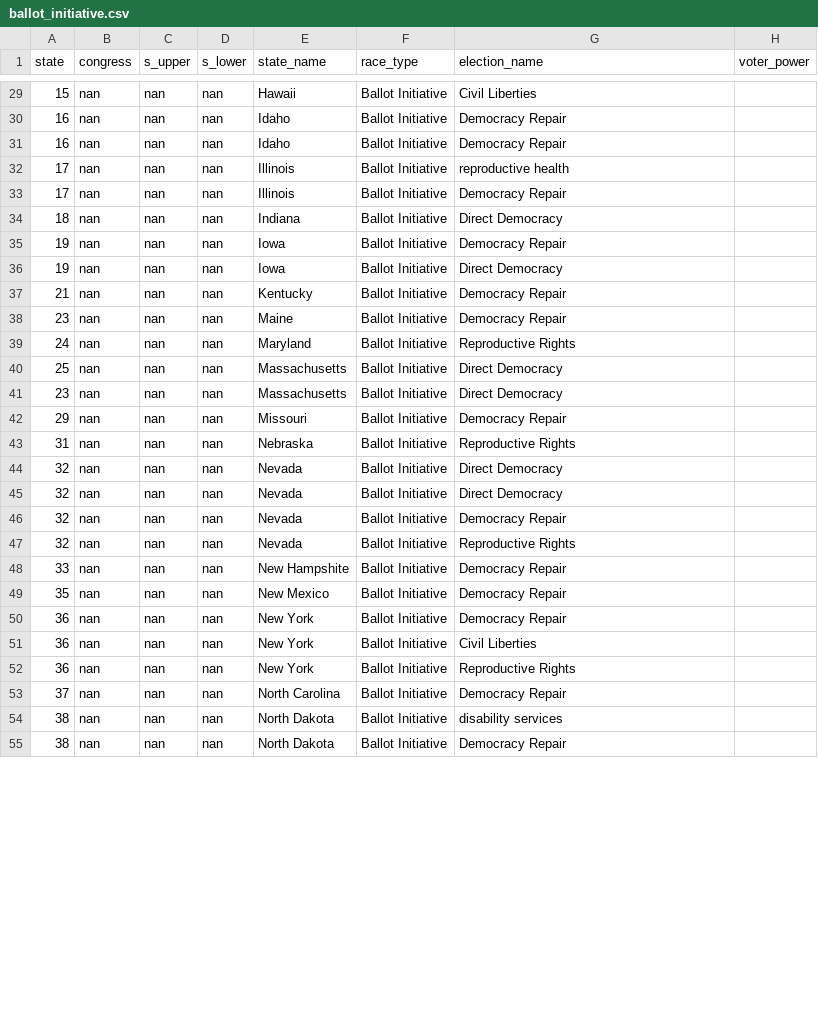
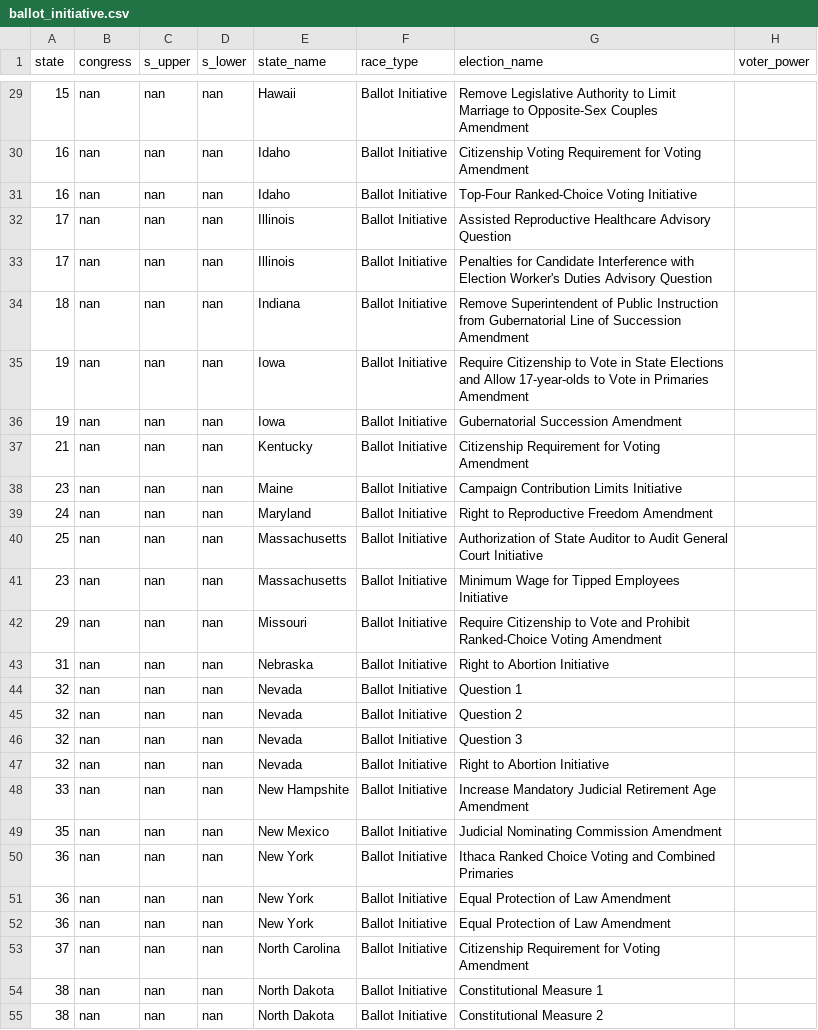
Before and after one commit to PJSuoc/Maximizer-App, a CSV file: server/static/data/calculated_files/csvs/ballot_initiative.csv, drawn as a sheet; only a part is shown, gaps mark what is left out; the diff covers the shown part only.

Commit message:
Ballot Initiative/getinvolved fixes

```diff
--- a/server/static/data/calculated_files/csvs/ballot_initiative.csv
+++ b/server/static/data/calculated_files/csvs/ballot_initiative.csv
@@ -29,27 +29,27 @@ state,congress,s_upper,s_lower,state_name,race_type,election_name,voter_power
-15,nan,nan,nan,Hawaii,Ballot Initiative,Civil Liberties,
-16,nan,nan,nan,Idaho,Ballot Initiative,Democracy Repair,
-16,nan,nan,nan,Idaho,Ballot Initiative,Democracy Repair,
-17,nan,nan,nan,Illinois,Ballot Initiative,reproductive health,
-17,nan,nan,nan,Illinois,Ballot Initiative,Democracy Repair,
-18,nan,nan,nan,Indiana,Ballot Initiative,Direct Democracy,
-19,nan,nan,nan,Iowa,Ballot Initiative,Democracy Repair,
-19,nan,nan,nan,Iowa,Ballot Initiative,Direct Democracy,
-21,nan,nan,nan,Kentucky,Ballot Initiative,Democracy Repair,
-23,nan,nan,nan,Maine,Ballot Initiative,Democracy Repair,
-24,nan,nan,nan,Maryland,Ballot Initiative,Reproductive Rights,
-25,nan,nan,nan,Massachusetts,Ballot Initiative,Direct Democracy,
-23,nan,nan,nan,Massachusetts,Ballot Initiative,Direct Democracy,
-29,nan,nan,nan,Missouri,Ballot Initiative,Democracy Repair,
-31,nan,nan,nan,Nebraska,Ballot Initiative,Reproductive Rights,
-32,nan,nan,nan,Nevada,Ballot Initiative,Direct Democracy,
-32,nan,nan,nan,Nevada,Ballot Initiative,Direct Democracy,
-32,nan,nan,nan,Nevada,Ballot Initiative,Democracy Repair,
-32,nan,nan,nan,Nevada,Ballot Initiative,Reproductive Rights,
-33,nan,nan,nan,New Hampshite,Ballot Initiative,Democracy Repair,
-35,nan,nan,nan,New Mexico,Ballot Initiative,Democracy Repair,
-36,nan,nan,nan,New York,Ballot Initiative,Democracy Repair,
-36,nan,nan,nan,New York,Ballot Initiative,Civil Liberties,
-36,nan,nan,nan,New York,Ballot Initiative,Reproductive Rights,
-37,nan,nan,nan,North Carolina,Ballot Initiative,Democracy Repair,
-38,nan,nan,nan,North Dakota,Ballot Initiative,disability services,
-38,nan,nan,nan,North Dakota,Ballot Initiative,Democracy Repair,
+15,nan,nan,nan,Hawaii,Ballot Initiative,Remove Legislative Authority to Limit Marriage to Opposite-Sex Couples Amendment,
+16,nan,nan,nan,Idaho,Ballot Initiative,Citizenship Voting Requirement for Voting Amendment,
+16,nan,nan,nan,Idaho,Ballot Initiative,Top-Four Ranked-Choice Voting Initiative,
+17,nan,nan,nan,Illinois,Ballot Initiative,Assisted Reproductive Healthcare Advisory Question,
+17,nan,nan,nan,Illinois,Ballot Initiative,Penalties for Candidate Interference with Election Worker's Duties Advisory Question,
+18,nan,nan,nan,Indiana,Ballot Initiative,Remove Superintendent of Public Instruction from Gubernatorial Line of Succession Amendment,
+19,nan,nan,nan,Iowa,Ballot Initiative,Require Citizenship to Vote in State Elections and Allow 17-year-olds to Vote in Primaries Amendment,
+19,nan,nan,nan,Iowa,Ballot Initiative,Gubernatorial Succession Amendment,
+21,nan,nan,nan,Kentucky,Ballot Initiative,Citizenship Requirement for Voting Amendment,
+23,nan,nan,nan,Maine,Ballot Initiative,Campaign Contribution Limits Initiative,
+24,nan,nan,nan,Maryland,Ballot Initiative,Right to Reproductive Freedom Amendment,
+25,nan,nan,nan,Massachusetts,Ballot Initiative,Authorization of State Auditor to Audit General Court Initiative,
+23,nan,nan,nan,Massachusetts,Ballot Initiative,Minimum Wage for Tipped Employees Initiative,
+29,nan,nan,nan,Missouri,Ballot Initiative,Require Citizenship to Vote and Prohibit Ranked-Choice Voting Amendment,
+31,nan,nan,nan,Nebraska,Ballot Initiative,Right to Abortion Initiative,
+32,nan,nan,nan,Nevada,Ballot Initiative,Question 1,
+32,nan,nan,nan,Nevada,Ballot Initiative,Question 2,
+32,nan,nan,nan,Nevada,Ballot Initiative,Question 3,
+32,nan,nan,nan,Nevada,Ballot Initiative,Right to Abortion Initiative,
+33,nan,nan,nan,New Hampshite,Ballot Initiative,Increase Mandatory Judicial Retirement Age Amendment,
+35,nan,nan,nan,New Mexico,Ballot Initiative,Judicial Nominating Commission Amendment,
+36,nan,nan,nan,New York,Ballot Initiative,Ithaca Ranked Choice Voting and Combined Primaries,
+36,nan,nan,nan,New York,Ballot Initiative,Equal Protection of Law Amendment,
+36,nan,nan,nan,New York,Ballot Initiative,Equal Protection of Law Amendment,
+37,nan,nan,nan,North Carolina,Ballot Initiative,Citizenship Requirement for Voting Amendment,
+38,nan,nan,nan,North Dakota,Ballot Initiative,Constitutional Measure 1,
+38,nan,nan,nan,North Dakota,Ballot Initiative,Constitutional Measure 2,
```
Also changed, not shown: 39 edited cells elsewhere in this file, server/static/data/calculated_files/csvs/elections.csv, 6 other files.
